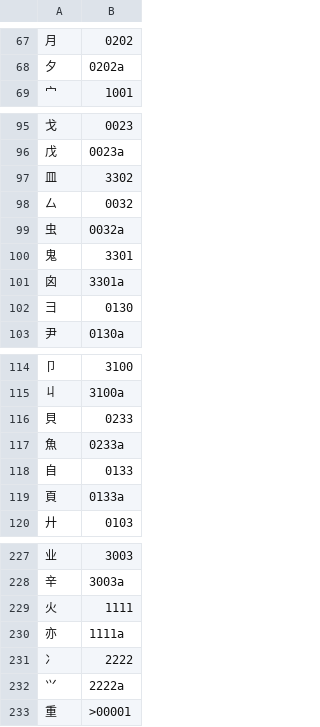
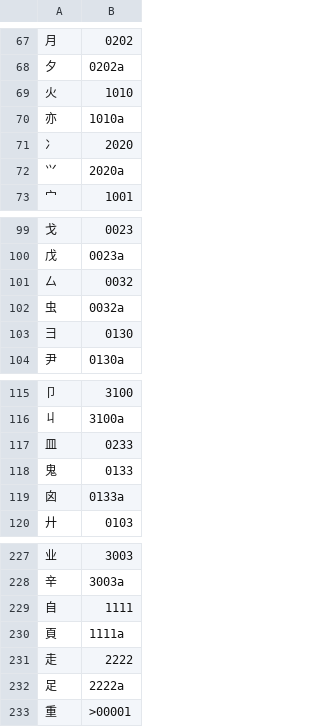
Before and after one commit to chenlin014/youxiong, a TSV file: zg-scheme/xingyi/chordmap/zaolin.tsv, drawn as a sheet; only a part is shown, gaps mark what is left out; the diff covers the shown part only.

```diff
--- a/zg-scheme/xingyi/chordmap/zaolin.tsv
+++ b/zg-scheme/xingyi/chordmap/zaolin.tsv
@@ -68,2 +68,6 @@
 夕	0202a
+火	1010
+亦	1010a
+冫	2020
+⺍	2020a
 宀	1001
@@ -96,7 +100,4 @@
 戊	0023a
-皿	3302
 厶	0032
 虫	0032a
-鬼	3301
-囟	3301a
 彐	0130
@@ -115,6 +116,5 @@
 丩	3100a
-貝	0233
-魚	0233a
-自	0133
-頁	0133a
+皿	0233
+鬼	0133
+囟	0133a
 廾	0103
@@ -228,6 +228,6 @@
 辛	3003a
-火	1111
-亦	1111a
-冫	2222
-⺍	2222a
+自	1111
+頁	1111a
+走	2222
+足	2222a
 重	>00001
```
Also changed, not shown: 2 edited cells elsewhere in this file, 1 other file.
